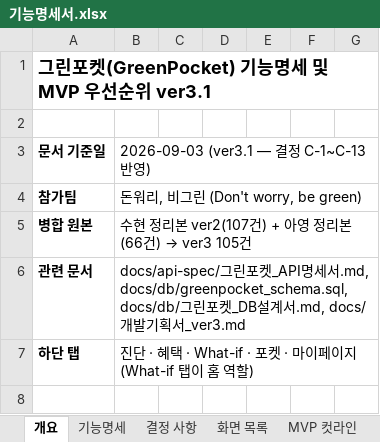
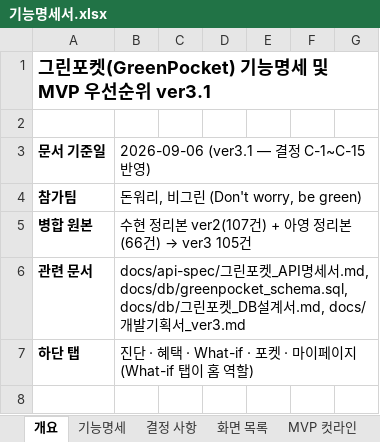
Before and after one commit to dont-worry-be-green/greenpocket, an Excel workbook: docs/feature-spec/기능명세서.xlsx, sheet 개요, drawn as a sheet; only a part is shown; values as stored, in another font and other column widths than the file's, no borders; the diff names each change by its address in the sheet, - before the commit and + after, or states it on an @@ line.

```diff
--- a/docs/feature-spec/기능명세서.xlsx (sheet 개요)
+++ b/docs/feature-spec/기능명세서.xlsx (sheet 개요)
-B3: 2026-09-03 (ver3.1 — 결정 C-1~C-13 반영)
+B3: 2026-09-06 (ver3.1 — 결정 C-1~C-15 반영)
```
Also changed, not shown: sheet 결정 사항, sheet 기능명세, 3 other files.
